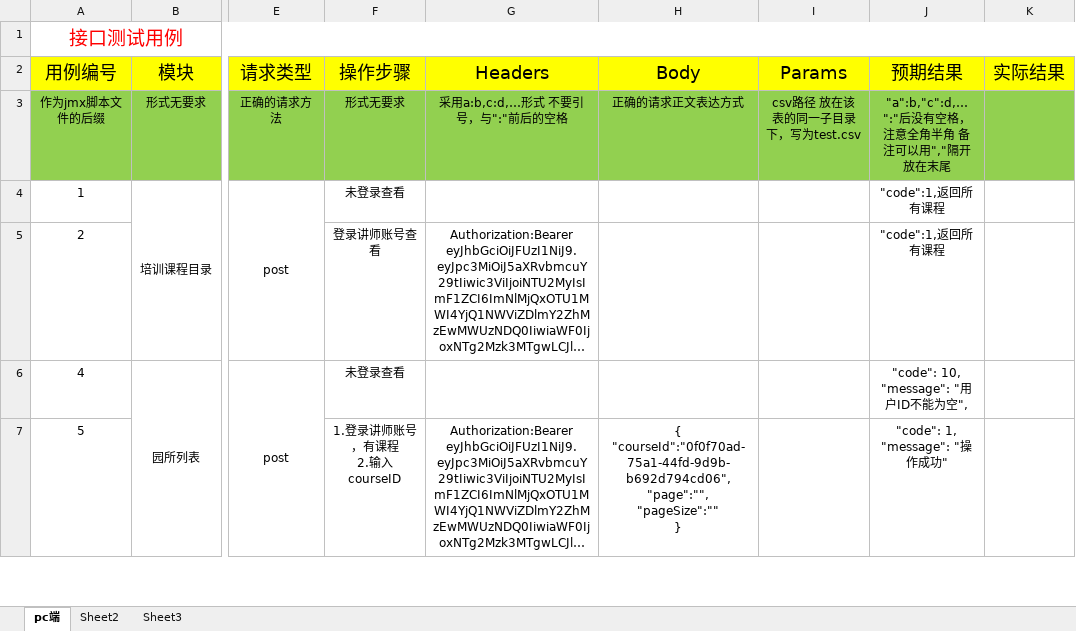
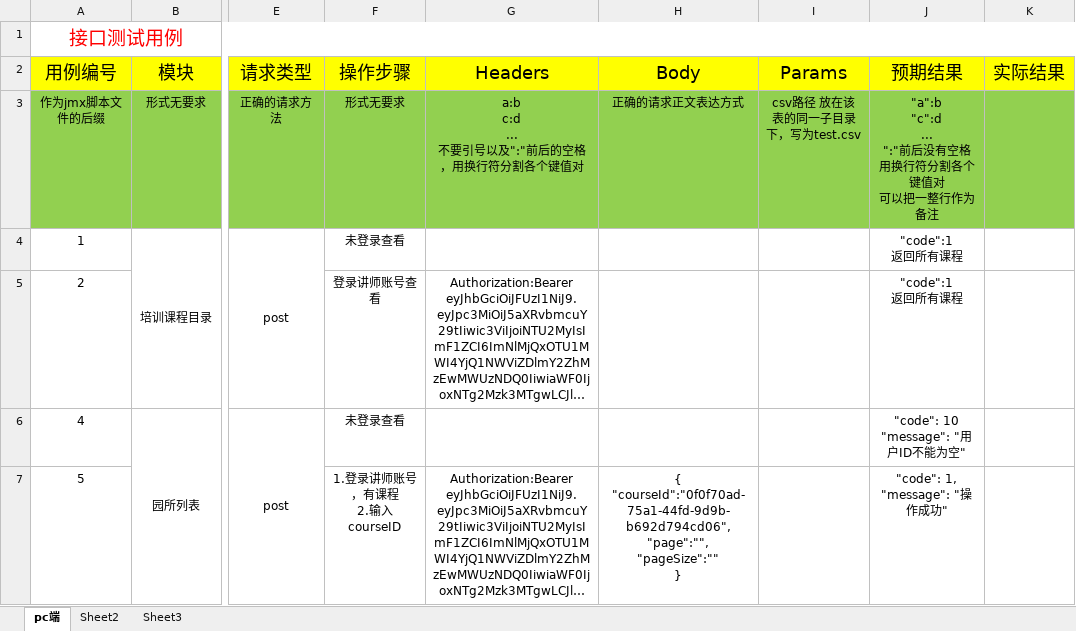
Before and after one commit to andyso5/auto_generate_Jmx, an Excel workbook: http/api_test_temp.xlsx, sheet pc端, drawn as a sheet; only a part is shown, gaps mark what is left out; long unchanged cells end in …; values as stored, in another font and other column widths than the file's, no borders; ↵ is a line break in a cell; the diff covers the shown part only; the diff names each change by its address in the sheet, - before the commit and + after, or states it on an @@ line.

```diff
--- a/http/api_test_temp.xlsx (sheet pc端)
+++ b/http/api_test_temp.xlsx (sheet pc端)
-G3 (Headers): 采用a:b,c:d,…形式 不要引号，与":"前后的空格
+G3 (Headers): a:b ↵ c:d ↵ ... ↵ 不要引号以及":"前后的空格，用换行符分割各个键值对
-J3 (预期结果): "a":b,"c":d,… ":"后没有空格，注意全角半角 备注可以用","隔开放在末尾
+J3 (预期结果): "a":b ↵ "c":d ↵ ... ↵ ":"前后没有空格 ↵ 用换行符分割各个键值对 ↵ 可以把一整行作为备注
-J4:J5 (预期结果): "code":1,返回所有课程
+J4:J5 (预期结果): "code":1 ↵ 返回所有课程
-J6 (预期结果): "code": 10, ↵ "message": "用户ID不能为空",
+J6 (预期结果): "code": 10 ↵ "message": "用户ID不能为空"
```
Also changed, not shown: 15 edited cells elsewhere in this sheet, 12 other files.
